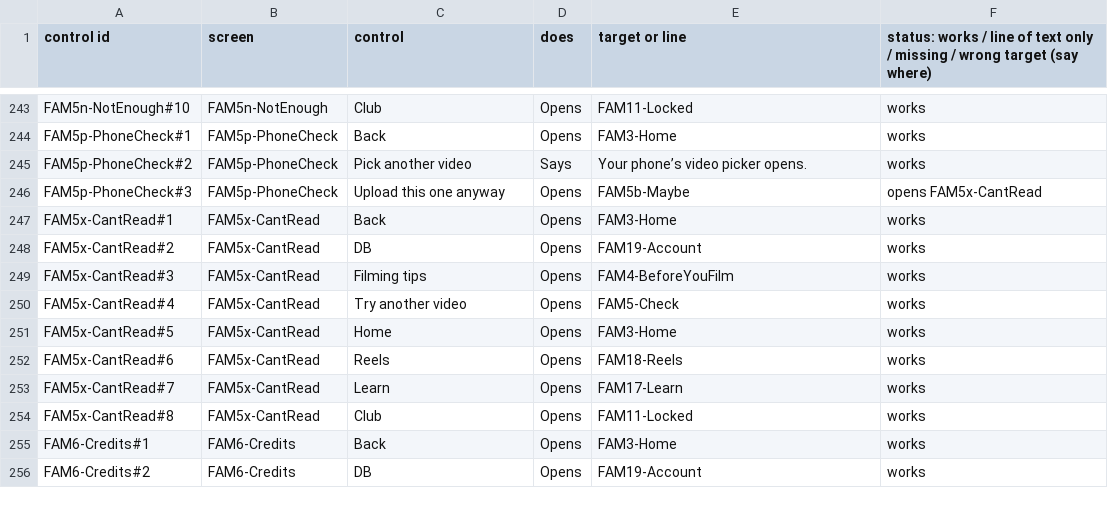
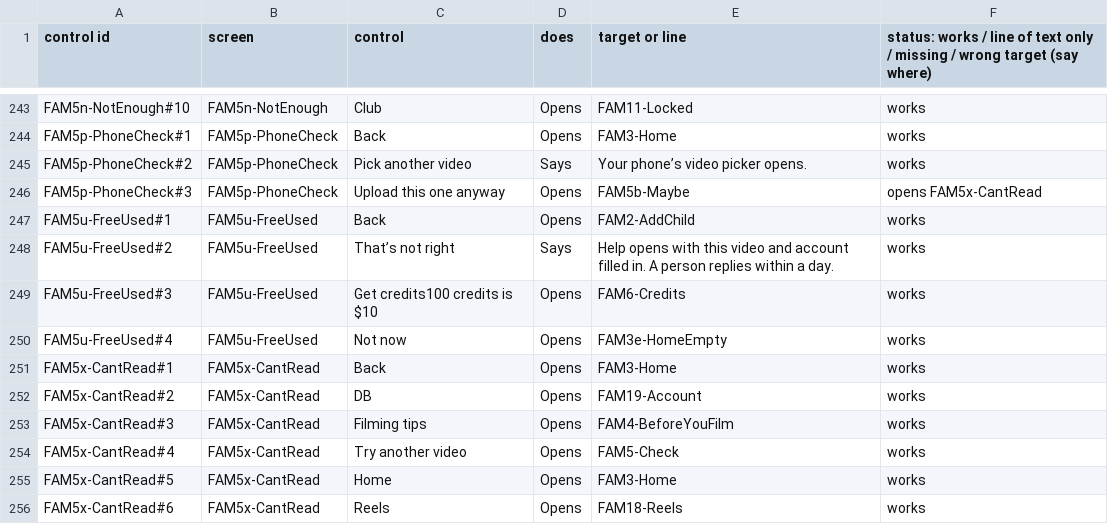
Before and after one commit to Cakewalking/soccer-coaching-app, a CSV file: docs/master-v2/FAMILY-APP-REPORT.csv, drawn as a sheet; only a part is shown, gaps mark what is left out; the shorter side is filled out with more unchanged rows; the diff names each change by its address in the sheet, - before the commit and + after, or states it on an @@ line.

```diff
--- a/docs/master-v2/FAMILY-APP-REPORT.csv
+++ b/docs/master-v2/FAMILY-APP-REPORT.csv
+row 247: FAM5u-FreeUsed#1 | FAM5u-FreeUsed | Back | Opens | FAM2-AddChild | works
+row 248: FAM5u-FreeUsed#2 | FAM5u-FreeUsed | That’s not right | Says | Help opens with this video and account filled in. A person replies within a day. | works
+row 249: FAM5u-FreeUsed#3 | FAM5u-FreeUsed | Get credits100 credits is $10 | Opens | FAM6-Credits | works
+row 250: FAM5u-FreeUsed#4 | FAM5u-FreeUsed | Not now | Opens | FAM3e-HomeEmpty | works
```
Also changed, not shown: 3 other files.
